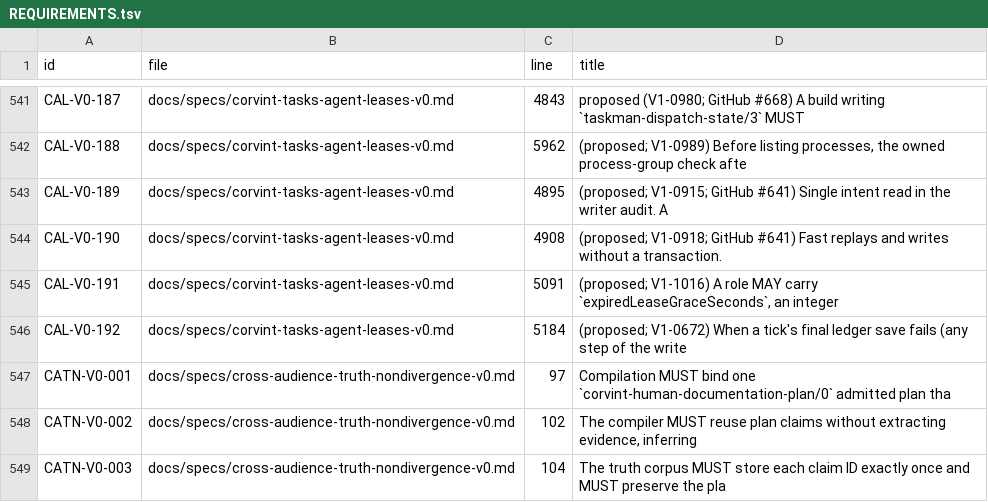
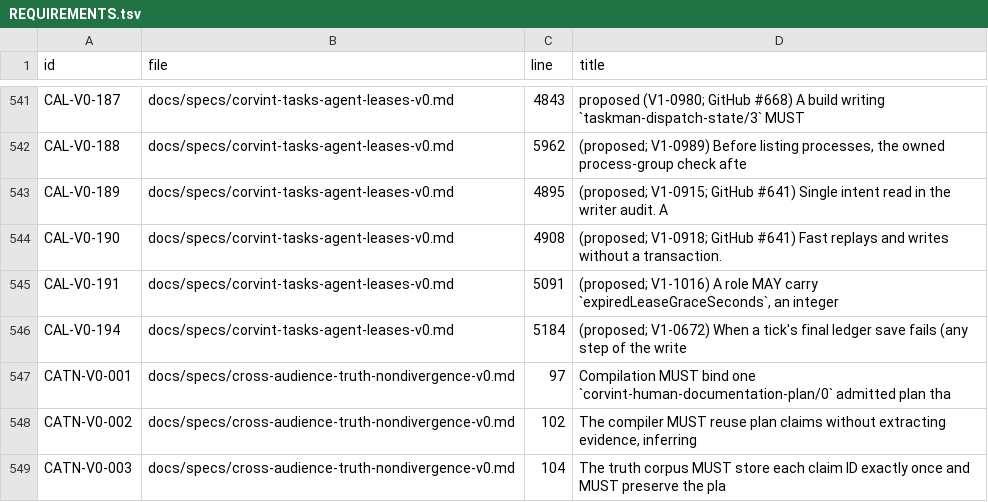
Before and after one commit to beamfall/corvint, a TSV file: docs/specs/REQUIREMENTS.tsv, drawn as a sheet; only a part is shown, gaps mark what is left out.

Commit message:
batch G: renumber V1-0672 requirement CAL-V0-192 to CAL-V0-194
Batch F's V1-1021 already holds CAL-V0-192..193.

```diff
--- a/docs/specs/REQUIREMENTS.tsv
+++ b/docs/specs/REQUIREMENTS.tsv
@@ -545,3 +545,3 @@ CAL-V0-190	docs/specs/corvint-tasks-agent-leases-v0.md	4908	(proposed; V1-0918;
 CAL-V0-191	docs/specs/corvint-tasks-agent-leases-v0.md	5091	(proposed; V1-1016) A role MAY carry `expiredLeaseGraceSeconds`, an integer
-CAL-V0-192	docs/specs/corvint-tasks-agent-leases-v0.md	5184	(proposed; V1-0672) When a tick's final ledger save fails (any step of the write
+CAL-V0-194	docs/specs/corvint-tasks-agent-leases-v0.md	5184	(proposed; V1-0672) When a tick's final ledger save fails (any step of the write
 CATN-V0-001	docs/specs/cross-audience-truth-nondivergence-v0.md	97	Compilation MUST bind one `corvint-human-documentation-plan/0` admitted plan tha
```
Also changed, not shown: 8 other files.
